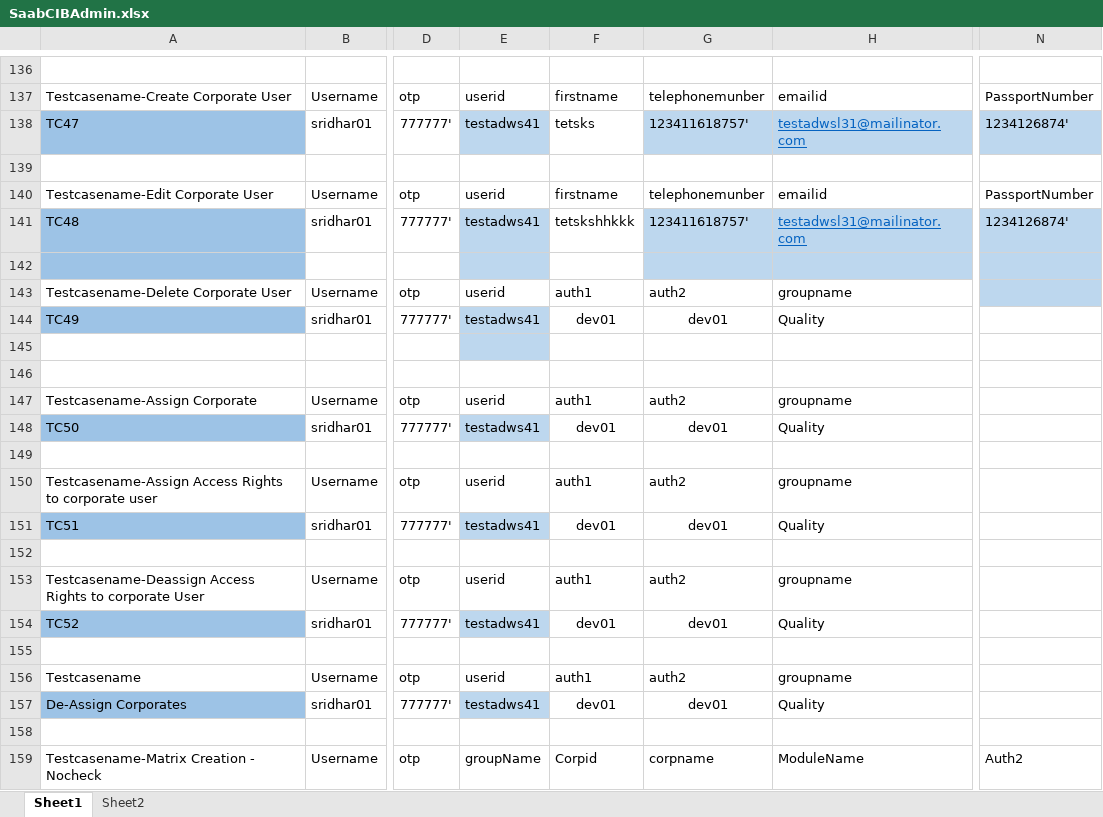
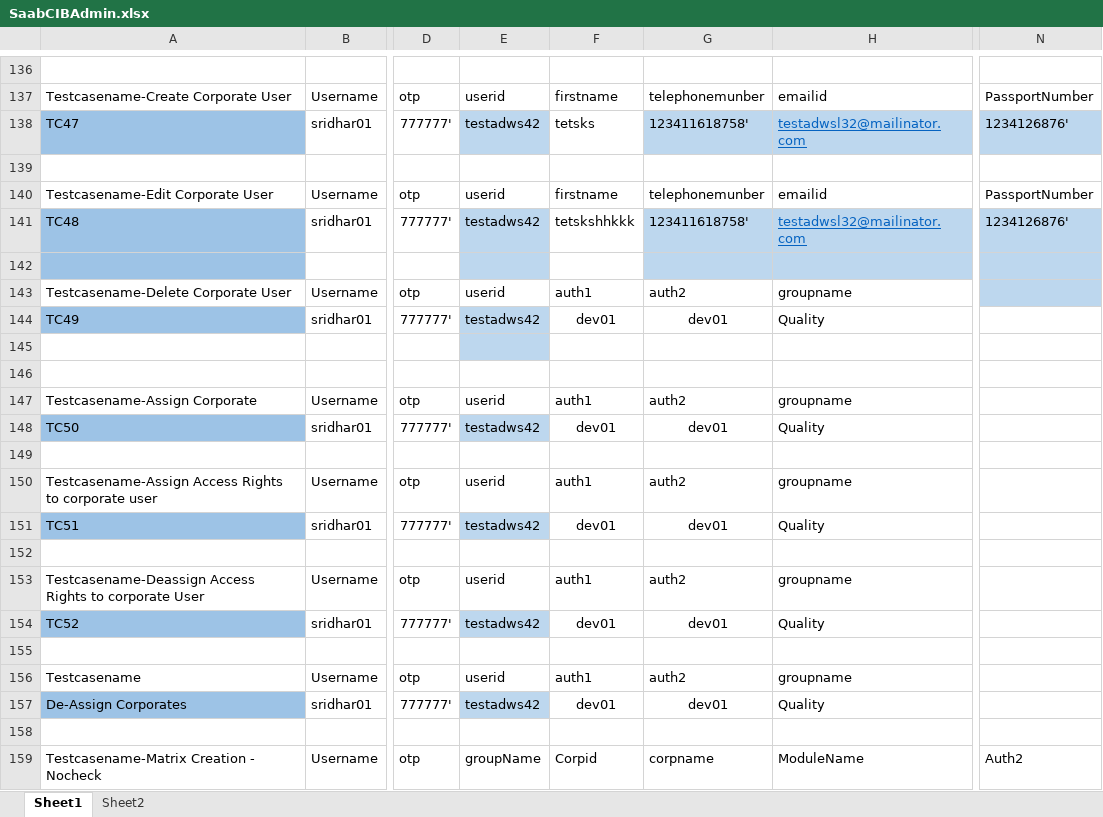
Before and after one commit to boopathivs1/sabbadmin, an Excel workbook: data/SaabCIBAdmin.xlsx, sheet Sheet1, drawn as a sheet; only a part is shown, gaps mark what is left out; values as stored, in another font and other column widths than the file's, no borders; the diff covers the shown part only; the diff names each change by its address in the sheet, - before the commit and + after, or states it on an @@ line.

```diff
--- a/data/SaabCIBAdmin.xlsx (sheet Sheet1)
+++ b/data/SaabCIBAdmin.xlsx (sheet Sheet1)
-E138: testadws41
+E138: testadws42
-G138: 123411618757'
+G138: 123411618758'
-H138: testadwsl31@mailinator.com
+H138: testadwsl32@mailinator.com
-N138: 1234126874'
+N138: 1234126876'
-E141: testadws41
+E141: testadws42
-G141: 123411618757'
+G141: 123411618758'
-H141: testadwsl31@mailinator.com
+H141: testadwsl32@mailinator.com
-N141: 1234126874'
+N141: 1234126876'
-E144: testadws41
+E144: testadws42
-E148: testadws41
+E148: testadws42
-E151: testadws41
+E151: testadws42
-E154: testadws41
+E154: testadws42
-E157: testadws41
+E157: testadws42
```
Also changed, not shown: 38 edited cells elsewhere in this sheet, 5 other files.
